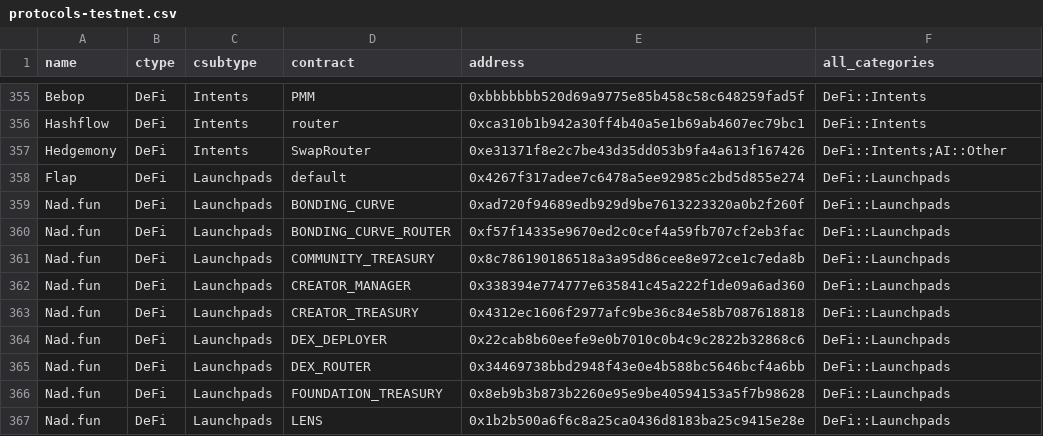
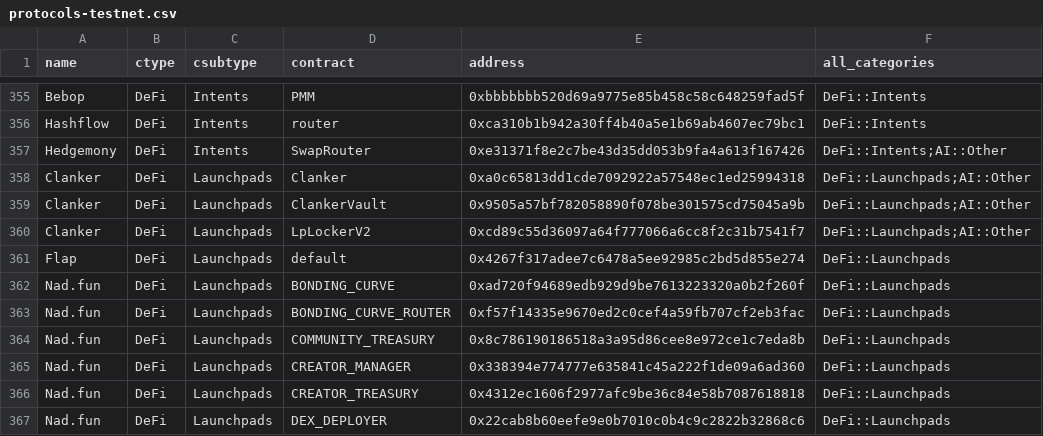
Before and after one commit to monad-crypto/protocols, a CSV file: protocols-testnet.csv, drawn as a sheet; only a part is shown, gaps mark what is left out; the shorter side is filled out with more unchanged rows; the diff names each change by its address in the sheet, - before the commit and + after, or states it on an @@ line.

```diff
--- a/protocols-testnet.csv
+++ b/protocols-testnet.csv
+row 358: Clanker | DeFi | Launchpads | Clanker | 0xa0c65813dd1cde7092922a57548ec1ed25994318 | DeFi::Launchpads;AI::Other
+row 359: Clanker | DeFi | Launchpads | ClankerVault | 0x9505a57bf782058890f078be301575cd75045a9b | DeFi::Launchpads;AI::Other
+row 360: Clanker | DeFi | Launchpads | LpLockerV2 | 0xcd89c55d36097a64f777066a6cc8f2c31b7541f7 | DeFi::Launchpads;AI::Other
```
Also changed, not shown: protocols-mainnet.csv.
